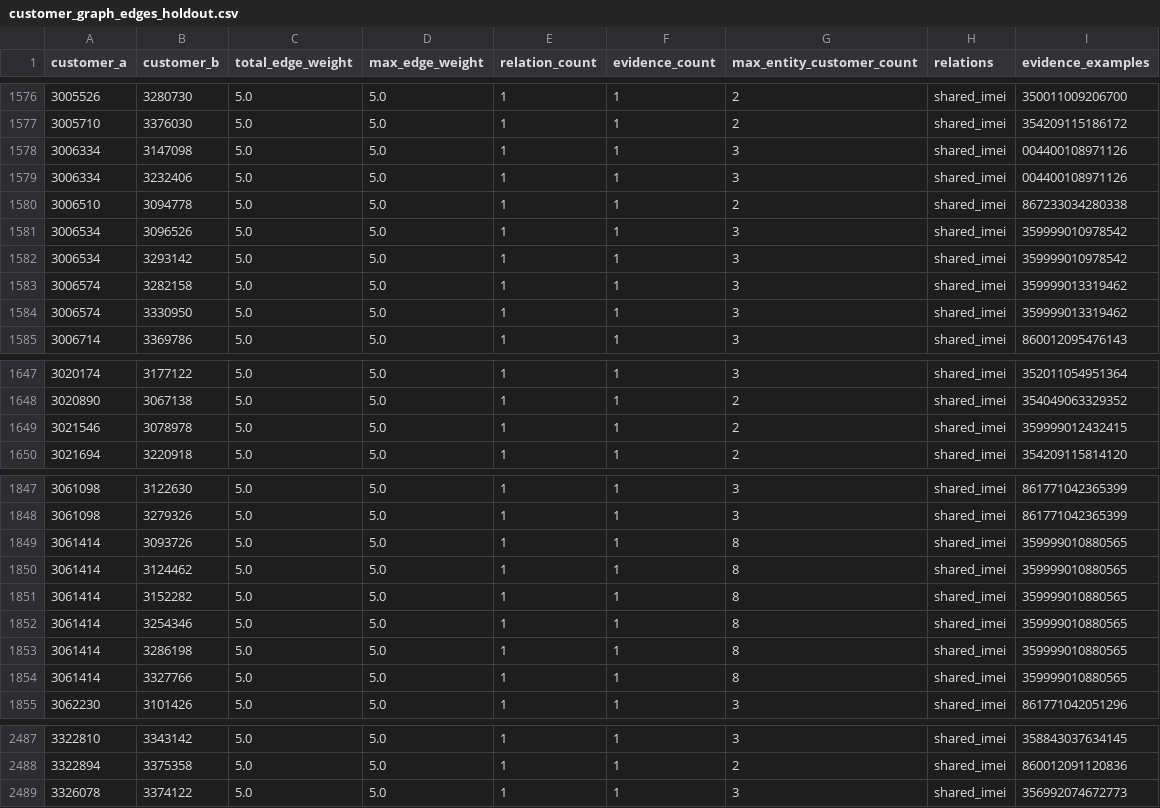
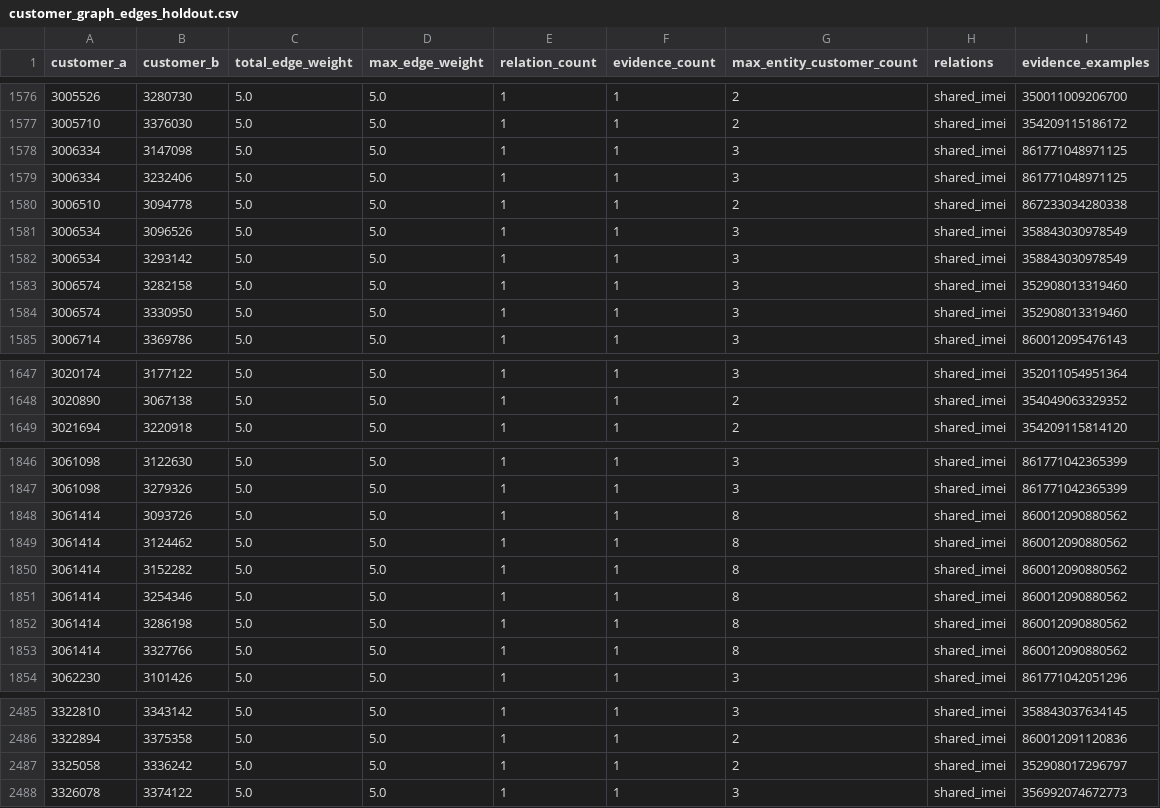
Before and after one commit to dmquan1105/VDT_VDS_2026, a CSV file: outputs/customer_graph_edges_holdout.csv, drawn as a sheet; only a part is shown, gaps mark what is left out; the diff covers the shown part only.

```diff
--- a/outputs/customer_graph_edges_holdout.csv
+++ b/outputs/customer_graph_edges_holdout.csv
@@ -1577,9 +1577,9 @@ customer_a,customer_b,total_edge_weight,max_edge_weight,relation_count,evidence_
 3005710,3376030,5.0,5.0,1,1,2,shared_imei,354209115186172
-3006334,3147098,5.0,5.0,1,1,3,shared_imei,004400108971126
-3006334,3232406,5.0,5.0,1,1,3,shared_imei,004400108971126
+3006334,3147098,5.0,5.0,1,1,3,shared_imei,861771048971125
+3006334,3232406,5.0,5.0,1,1,3,shared_imei,861771048971125
 3006510,3094778,5.0,5.0,1,1,2,shared_imei,867233034280338
-3006534,3096526,5.0,5.0,1,1,3,shared_imei,359999010978542
-3006534,3293142,5.0,5.0,1,1,3,shared_imei,359999010978542
-3006574,3282158,5.0,5.0,1,1,3,shared_imei,359999013319462
-3006574,3330950,5.0,5.0,1,1,3,shared_imei,359999013319462
+3006534,3096526,5.0,5.0,1,1,3,shared_imei,358843030978549
+3006534,3293142,5.0,5.0,1,1,3,shared_imei,358843030978549
+3006574,3282158,5.0,5.0,1,1,3,shared_imei,352908013319460
+3006574,3330950,5.0,5.0,1,1,3,shared_imei,352908013319460
 3006714,3369786,5.0,5.0,1,1,3,shared_imei,860012095476143
@@ -1648,3 +1648,2 @@ customer_a,customer_b,total_edge_weight,max_edge_weight,relation_count,evidence_
 3020890,3067138,5.0,5.0,1,1,2,shared_imei,354049063329352
-3021546,3078978,5.0,5.0,1,1,2,shared_imei,359999012432415
 3021694,3220918,5.0,5.0,1,1,2,shared_imei,354209115814120
@@ -1848,8 +1847,8 @@ customer_a,customer_b,total_edge_weight,max_edge_weight,relation_count,evidence_
 3061098,3279326,5.0,5.0,1,1,3,shared_imei,861771042365399
-3061414,3093726,5.0,5.0,1,1,8,shared_imei,359999010880565
-3061414,3124462,5.0,5.0,1,1,8,shared_imei,359999010880565
-3061414,3152282,5.0,5.0,1,1,8,shared_imei,359999010880565
-3061414,3254346,5.0,5.0,1,1,8,shared_imei,359999010880565
-3061414,3286198,5.0,5.0,1,1,8,shared_imei,359999010880565
-3061414,3327766,5.0,5.0,1,1,8,shared_imei,359999010880565
+3061414,3093726,5.0,5.0,1,1,8,shared_imei,860012090880562
+3061414,3124462,5.0,5.0,1,1,8,shared_imei,860012090880562
+3061414,3152282,5.0,5.0,1,1,8,shared_imei,860012090880562
+3061414,3254346,5.0,5.0,1,1,8,shared_imei,860012090880562
+3061414,3286198,5.0,5.0,1,1,8,shared_imei,860012090880562
+3061414,3327766,5.0,5.0,1,1,8,shared_imei,860012090880562
 3062230,3101426,5.0,5.0,1,1,3,shared_imei,861771042051296
@@ -2488,2 +2486,3 @@ customer_a,customer_b,total_edge_weight,max_edge_weight,relation_count,evidence_
 3322894,3375358,5.0,5.0,1,1,2,shared_imei,860012091120836
+3325058,3336242,5.0,5.0,1,1,2,shared_imei,352908017296797
 3326078,3374122,5.0,5.0,1,1,3,shared_imei,356992074672773
```
Also changed, not shown: 1 added row, 1 removed row and 101 edited cells elsewhere in this file, outputs/customer_graph_edges_holdout_strong.csv, outputs/trackA_holdout_submission.csv, 8 other files.
